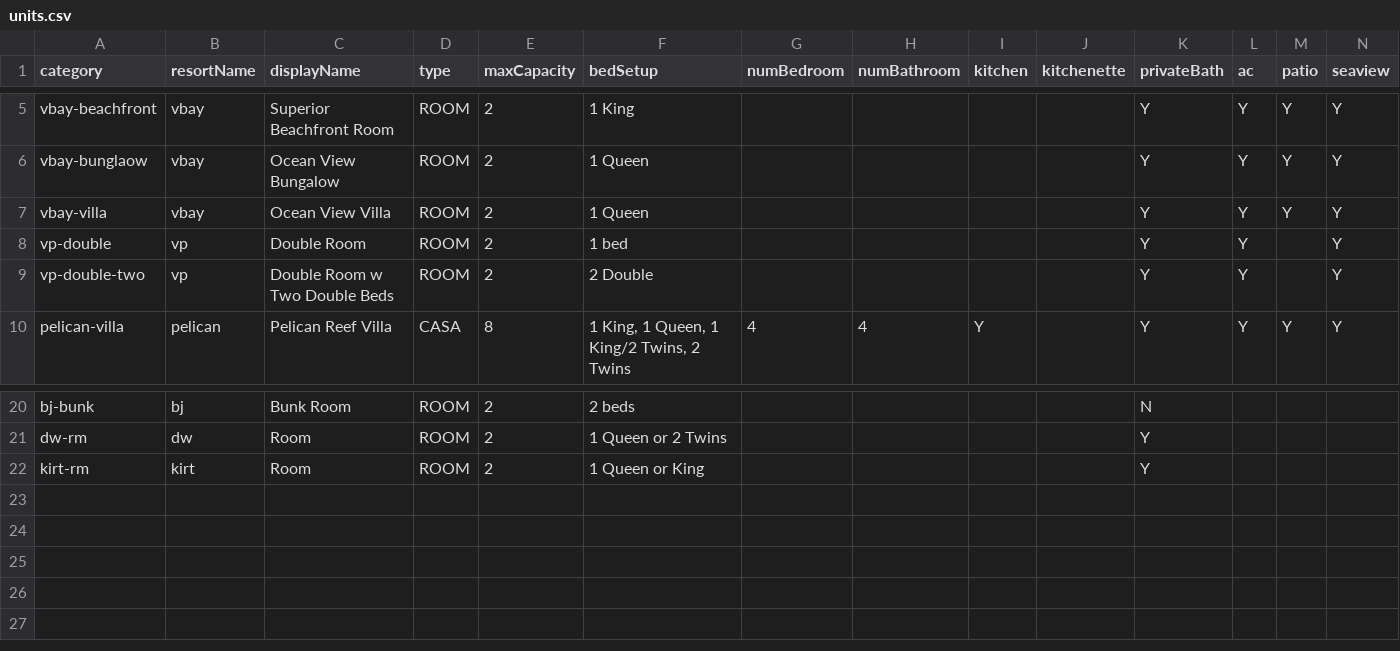
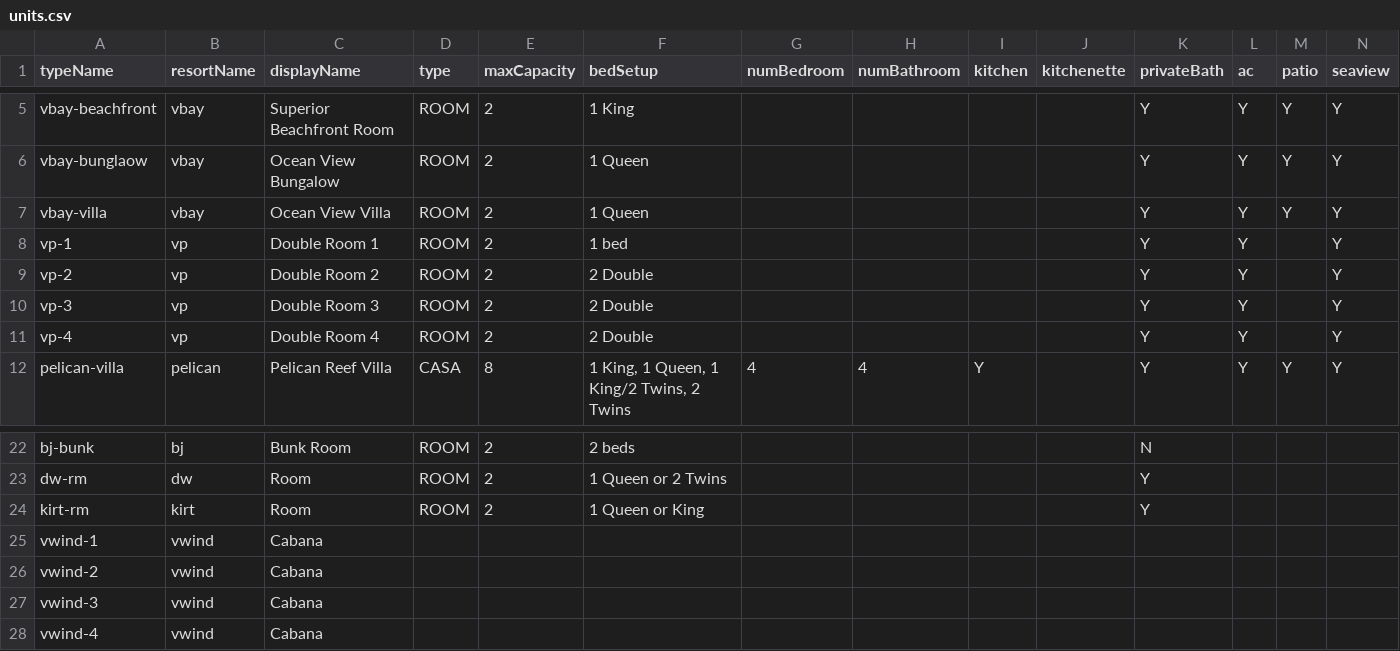
Before and after one commit to cyoon2000/python-google-app-engine, a CSV file: units.csv, drawn as a sheet; only a part is shown, gaps mark what is left out; rows hold the shown columns only; the diff names each change by its address in the sheet, - before the commit and + after, or states it on an @@ line.

```diff
--- a/units.csv
+++ b/units.csv
-A1: category
+A1: typeName
-A8 (typeName): vp-double
+A8 (typeName): vp-1
-C8 (displayName): Double Room
+C8 (displayName): Double Room 1
-A9 (typeName): vp-double-two
+A9 (typeName): vp-2
-C9 (displayName): Double Room w Two Double Beds
+C9 (displayName): Double Room 2
+row 10: vp-3 | vp | Double Room 3 | ROOM | 2 | 2 Double |  |  |  |  | Y | Y |  | Y
+row 11: vp-4 | vp | Double Room 4 | ROOM | 2 | 2 Double |  |  |  |  | Y | Y |  | Y
+row 25: vwind-1 | vwind | Cabana
+row 26: vwind-2 | vwind | Cabana
+row 27: vwind-3 | vwind | Cabana
+row 28: vwind-4 | vwind | Cabana
```
Also changed, not shown: photos.csv, 3 other files.
